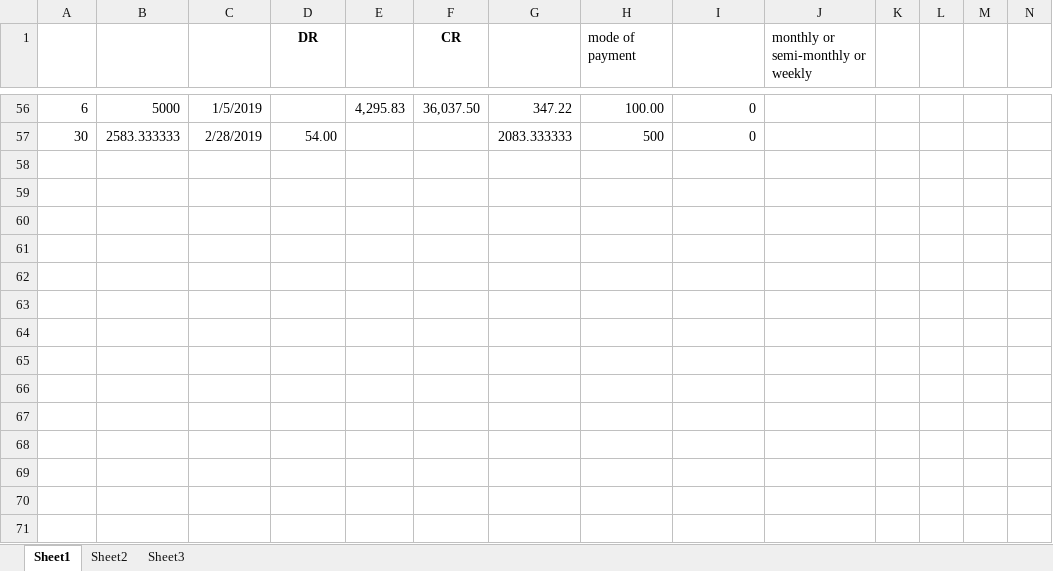
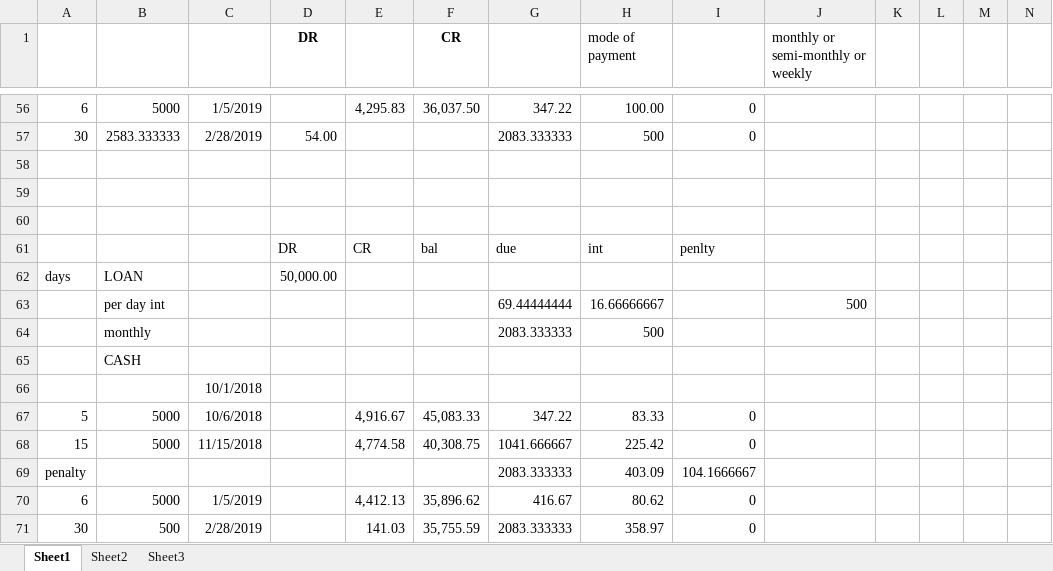
Before and after one commit to agent909/cdj_acc1, an Excel workbook: aCCTg. pROGRAm/LOANS RECEIVABLE.xlsx, sheet Sheet1, drawn as a sheet; only a part is shown, gaps mark what is left out; values as stored, in another font and other column widths than the file's, no borders; rows hold the shown columns only; the diff names each change by its address in the sheet, - before the commit and + after, or states it on an @@ line.

```diff
--- a/aCCTg. pROGRAm/LOANS RECEIVABLE.xlsx (sheet Sheet1)
+++ b/aCCTg. pROGRAm/LOANS RECEIVABLE.xlsx (sheet Sheet1)
+row 58: (empty)
+row 59: (empty)
+row 60: (empty)
+row 61:  |  |  | DR | CR | bal | due | int | penlty
+row 62: days | LOAN |  | 50,000.00
+row 63:  | per day int |  |  |  |  | 69.44444444 | 16.66666667 |  | 500
+row 64:  | monthly |  |  |  |  | 2083.333333 | 500
+row 65:  | CASH
+row 66:  |  | 10/1/2018
+row 67: 5 | 5000 | 10/6/2018 |  | 4,916.67 | 45,083.33 | 347.22 | 83.33 | 0
+row 68: 15 | 5000 | 11/15/2018 |  | 4,774.58 | 40,308.75 | 1041.666667 | 225.42 | 0
+row 69: penalty |  |  |  |  |  | 2083.333333 | 403.09 | 104.1666667
+row 70: 6 | 5000 | 1/5/2019 |  | 4,412.13 | 35,896.62 | 416.67 | 80.62 | 0
+row 71: 30 | 500 | 2/28/2019 |  | 141.03 | 35,755.59 | 2083.333333 | 358.97 | 0
```
Also changed, not shown: 3 other files.
